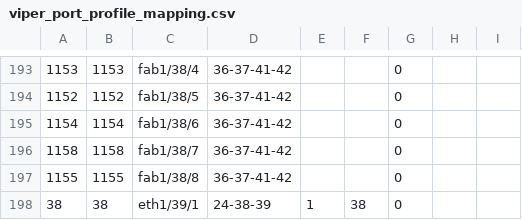
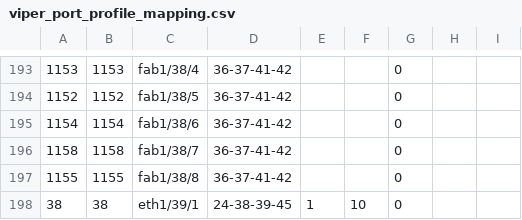
Before and after one commit to dzarista/fboss, a CSV file: arista/platform/meru800bia/config/viper_port_profile_mapping.csv, drawn as a sheet; only a part is shown, gaps mark what is left out.

Commit message:
More fixes to get the attachedCorePortId right for QSFP port.
- QSFP port is at slot 39, we visit this slot last in the frontPanelSlot
  iteration loop.
- We don't need to account for the QSFP port when offsetting the
  logicalPortId to calculate the attachedCorePortId.
- For the QSFP port, the attachedCorePortId calculation needs special
  logic as it is assigned to core 1 and we are trying to set the
  attachedCorePortId to be 1 more than the max attachedCorePortId on core 1.

```diff
--- a/arista/platform/meru800bia/config/viper_port_profile_mapping.csv
+++ b/arista/platform/meru800bia/config/viper_port_profile_mapping.csv
@@ -197,2 +197,2 @@
 1155,1155,fab1/38/8,36-37-41-42,,,0
-38,38,eth1/39/1,24-38-39,1,38,0
+38,38,eth1/39/1,24-38-39-45,1,10,0
```
Also changed, not shown: 2 other files.
